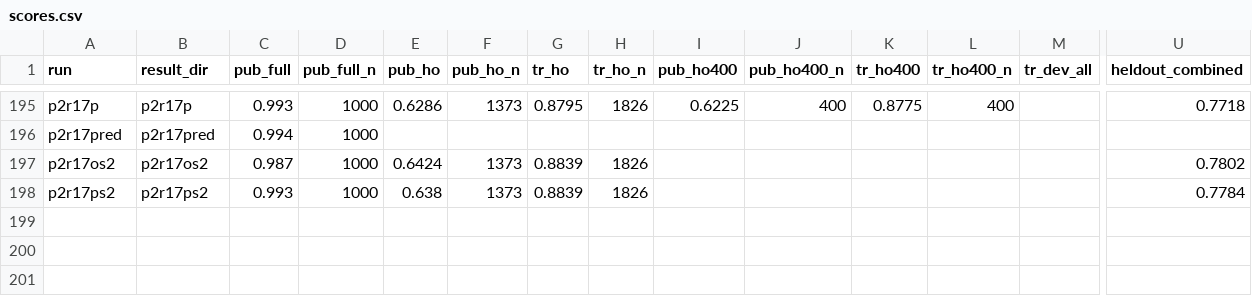
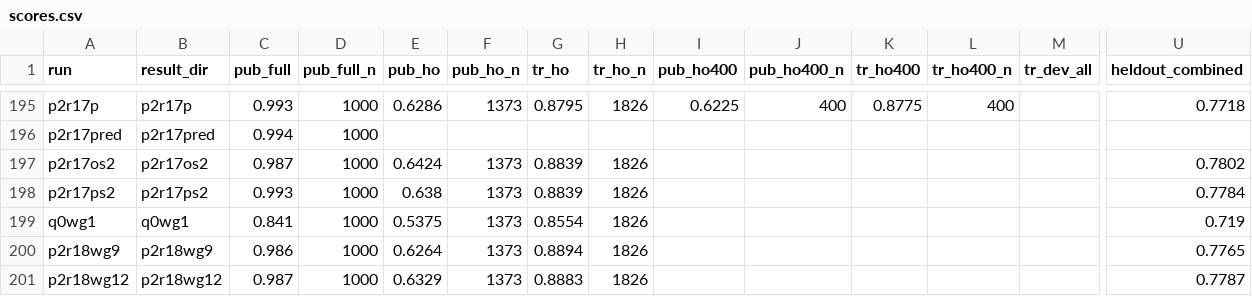
Before and after one commit to lhaochen118-ship-it/ZC, a CSV file: Process/scores.csv, drawn as a sheet; only a part is shown, gaps mark what is left out; rows hold the shown columns only; the diff names each change by its address in the sheet, - before the commit and + after, or states it on an @@ line.

```diff
--- a/Process/scores.csv
+++ b/Process/scores.csv
+row 199: q0wg1 | q0wg1 | 0.841 | 1000 | 0.5375 | 1373 | 0.8554 | 1826 |  |  |  |  |  | 0.719
+row 200: p2r18wg9 | p2r18wg9 | 0.986 | 1000 | 0.6264 | 1373 | 0.8894 | 1826 |  |  |  |  |  | 0.7765
+row 201: p2r18wg12 | p2r18wg12 | 0.987 | 1000 | 0.6329 | 1373 | 0.8883 | 1826 |  |  |  |  |  | 0.7787
```
Also changed, not shown: Process/kaggle/kernels.csv, 13 other files.
